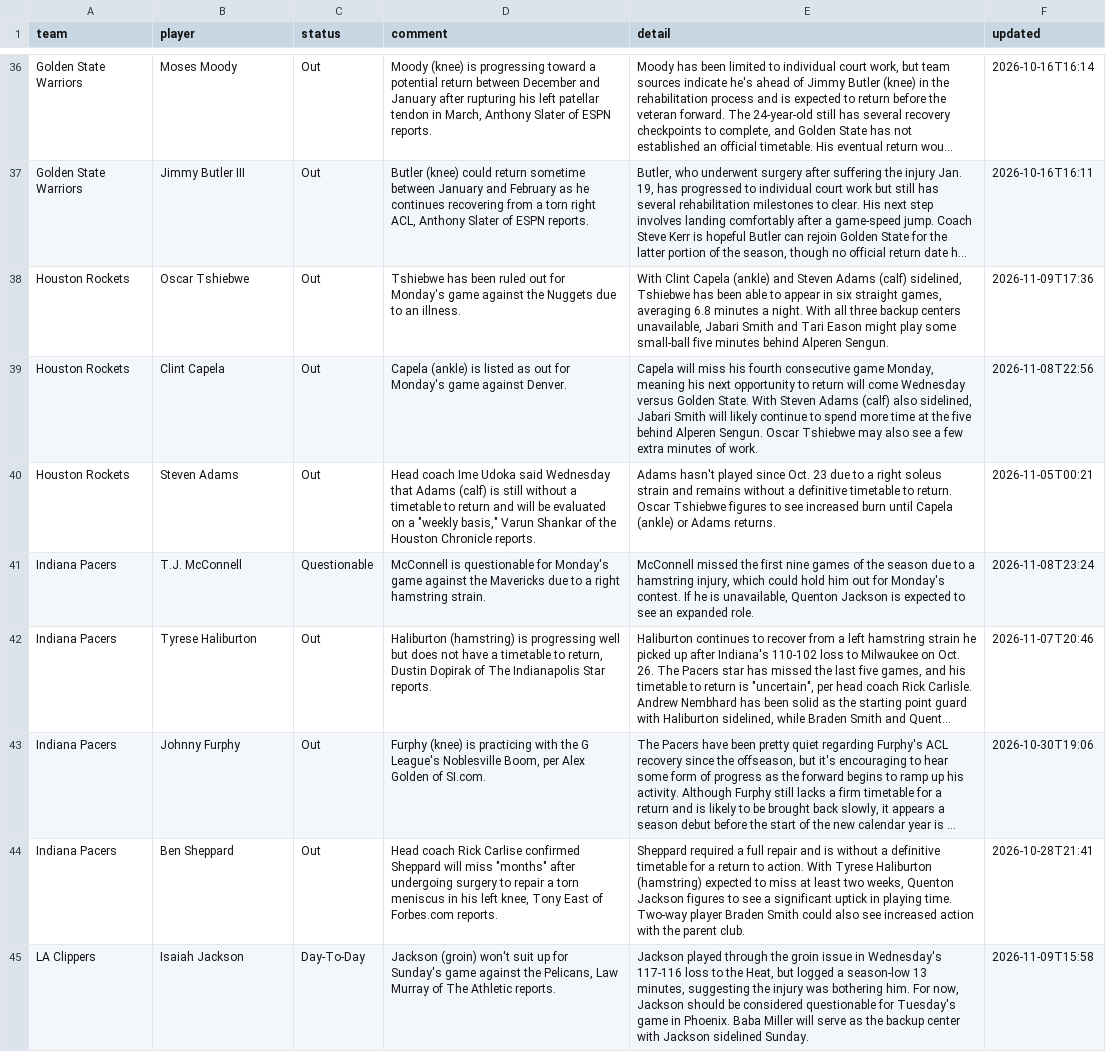
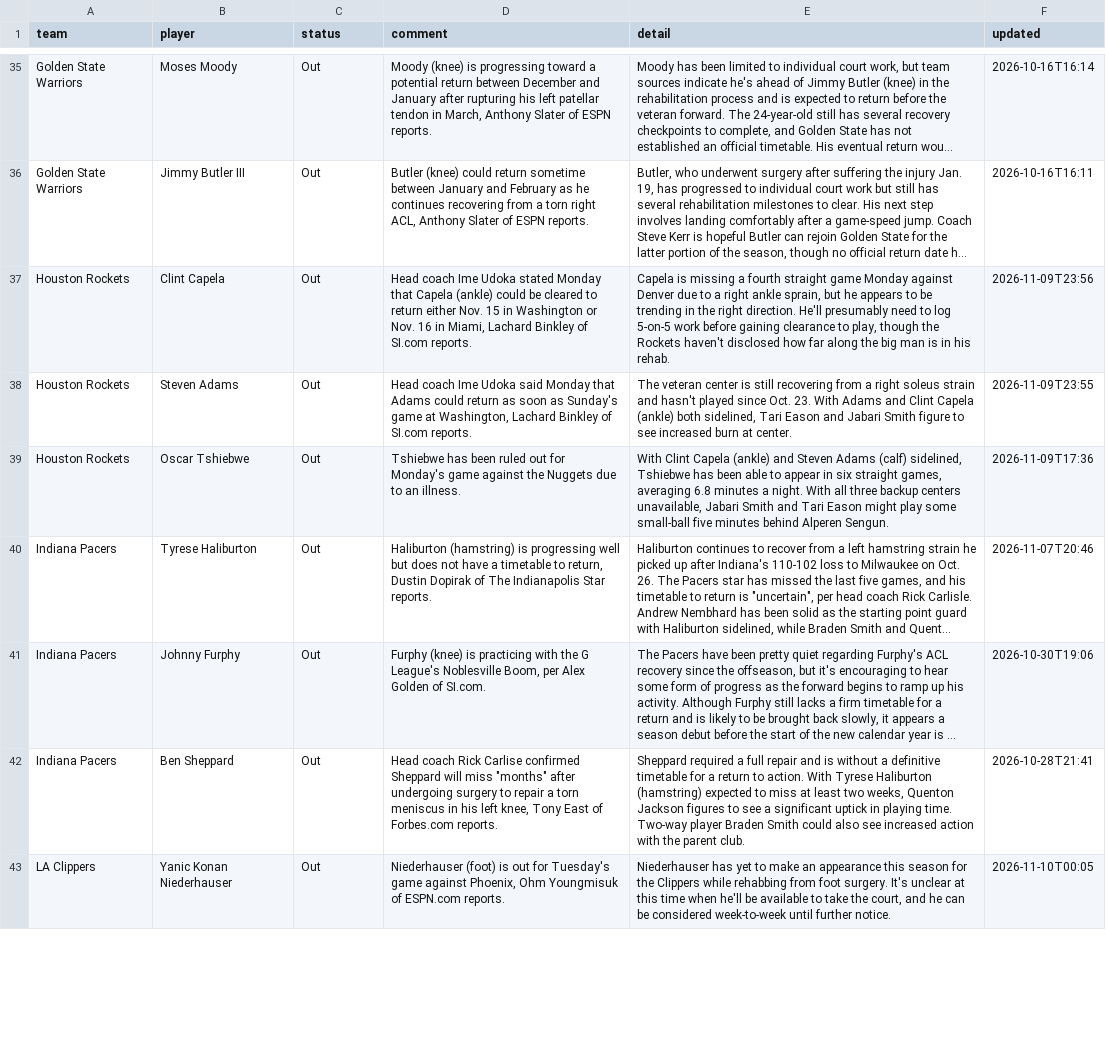
Before and after one commit to barrca12-rgb/NBA, a CSV file: injuries/latest.csv, drawn as a sheet; only a part is shown, gaps mark what is left out; long unchanged cells end in …; removed rows and columns are numbered as before the commit, all else as after; the diff covers the shown part only; the diff names each change by its address in the sheet, - before the commit and + after, or states it on an @@ line.

```diff
--- a/injuries/latest.csv
+++ b/injuries/latest.csv
+row 37: Houston Rockets | Clint Capela | Out | Head coach Ime Udoka stated Monday that Capela (ankle) could be cleared to return either Nov. 15 in Washington or Nov. 16 in Miami, Lachard Binkley of SI.com reports. | Capela is missing a fourth straight game Monday against Denver due to a right ankle sprain, but he appears to be trending in the right direction. He'll presumably need to log 5-on-5 work before gaining clearance to play, though the Rockets haven't disclosed how far along the big man is in his rehab. | 2026-11-09T23:56
+row 38: Houston Rockets | Steven Adams | Out | Head coach Ime Udoka said Monday that Adams could return as soon as Sunday's game at Washington, Lachard Binkley of SI.com reports. | The veteran center is still recovering from a right soleus strain and hasn't played since Oct. 23. With Adams and Clint Capela (ankle) both sidelined, Tari Eason and Jabari Smith figure to see increased burn at center. | 2026-11-09T23:55
-row 39: Houston Rockets | Clint Capela | Out | Capela (ankle) is listed as out for Monday's game against Denver. | Capela will miss his fourth consecutive game Monday, meaning his next opportunity to return will come Wednesday versus Golden State. With Steven Adams (calf) also sidelined, Jabari Smith will likely continue to spend more time at the five behind Alperen Sengun. Oscar Tshiebwe may also see a few extra minutes of work. | 2026-11-08T22:56
-row 40: Houston Rockets | Steven Adams | Out | Head coach Ime Udoka said Wednesday that Adams (calf) is still without a timetable to return and will be evaluated on a "weekly basis," Varun Shankar of the Houston Chronicle reports. | Adams hasn't played since Oct. 23 due to a right soleus strain and remains without a definitive timetable to return. Oscar Tshiebwe figures to see increased burn until Capela (ankle) or Adams returns. | 2026-11-05T00:21
-row 41: Indiana Pacers | T.J. McConnell | Questionable | McConnell is questionable for Monday's game against the Mavericks due to a right hamstring strain. | McConnell missed the first nine games of the season due to a hamstring injury, which could hold him out for Monday's contest. If he is unavailable, Quenton Jackson is expected to see an expanded role. | 2026-11-08T23:24
-row 45: LA Clippers | Isaiah Jackson | Day-To-Day | Jackson (groin) won't suit up for Sunday's game against the Pelicans, Law Murray of The Athletic reports. | Jackson played through the groin issue in Wednesday's 117-116 loss to the Heat, but logged a season-low 13 minutes, suggesting the injury was bothering him. For now, Jackson should be considered questionable for Tuesday's game in Phoenix. Baba Miller will serve as the backup center with Jackson sidelined Sunday. | 2026-11-09T15:58
+row 43: LA Clippers | Yanic Konan Niederhauser | Out | Niederhauser (foot) is out for Tuesday's game against Phoenix, Ohm Youngmisuk of ESPN.com reports. | Niederhauser has yet to make an appearance this season for the Clippers while rehabbing from foot surgery. It's unclear at this time when he'll be available to take the court, and he can be considered week-to-week until further notice. | 2026-11-10T00:05
```
Also changed, not shown: 5 added rows, 7 removed rows and 29 edited cells elsewhere in this file, bets/plays.csv, lines/closing.csv, 6 other files.
